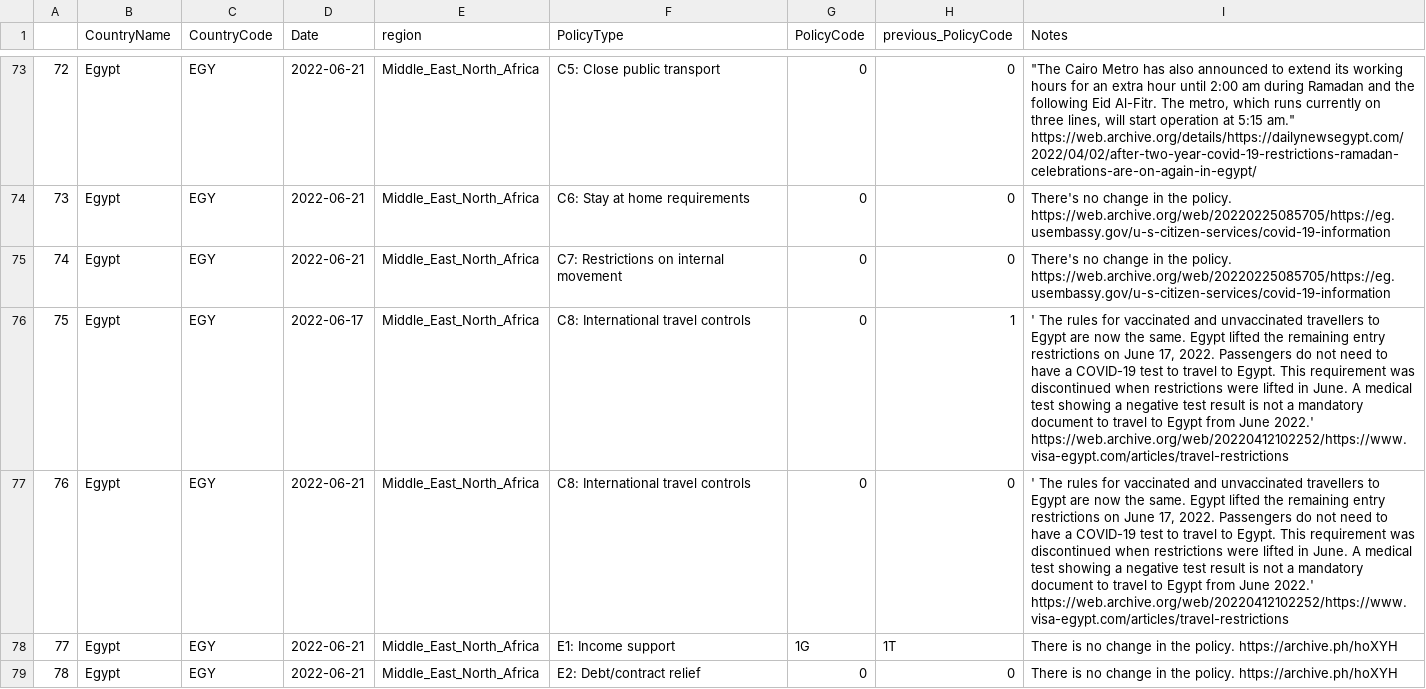
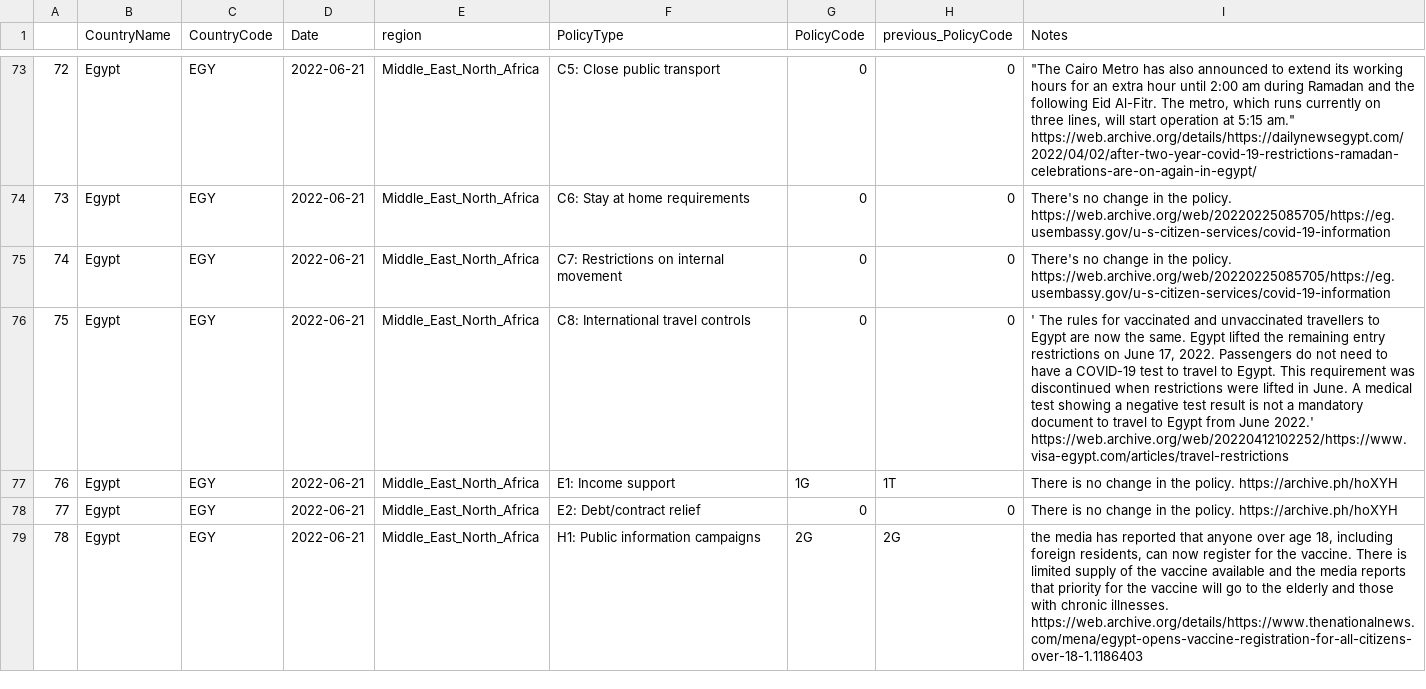
Before and after one commit to tatlowhelen/covid-policy-scratchpad, a CSV file: regional_changes/latest_Middle_East_North_Africa.csv, drawn as a sheet; only a part is shown, gaps mark what is left out; the shorter side is filled out with more unchanged rows; removed rows and columns are numbered as before the commit, all else as after; the diff names each change by its address in the sheet, - before the commit and + after, or states it on an @@ line.

```diff
--- a/regional_changes/latest_Middle_East_North_Africa.csv
+++ b/regional_changes/latest_Middle_East_North_Africa.csv
-row 76: 75 | Egypt | EGY | 2022-06-17 | Middle_East_North_Africa | C8: International travel controls | 0 | 1 | ' The rules for vaccinated and unvaccinated travellers to Egypt are now the same. Egypt lifted the remaining entry restrictions on June 17, 2022. Passengers do not need to have a COVID-19 test to travel to Egypt. This requirement was discontinued when restrictions were lifted in June. A medical test showing a negative test result is not a mandatory document to travel to Egypt from June 2022.' https://web.archive.org/web/20220412102252/https://www.visa-egypt.com/articles/travel-restrictions
@@ column A renumbered from row 76 down @@
```
Also changed, not shown: regional_changes/latest_East_Asia_Pacific.csv, regional_changes/latest_Latin_America_Caribbean.csv, 13 other files.
